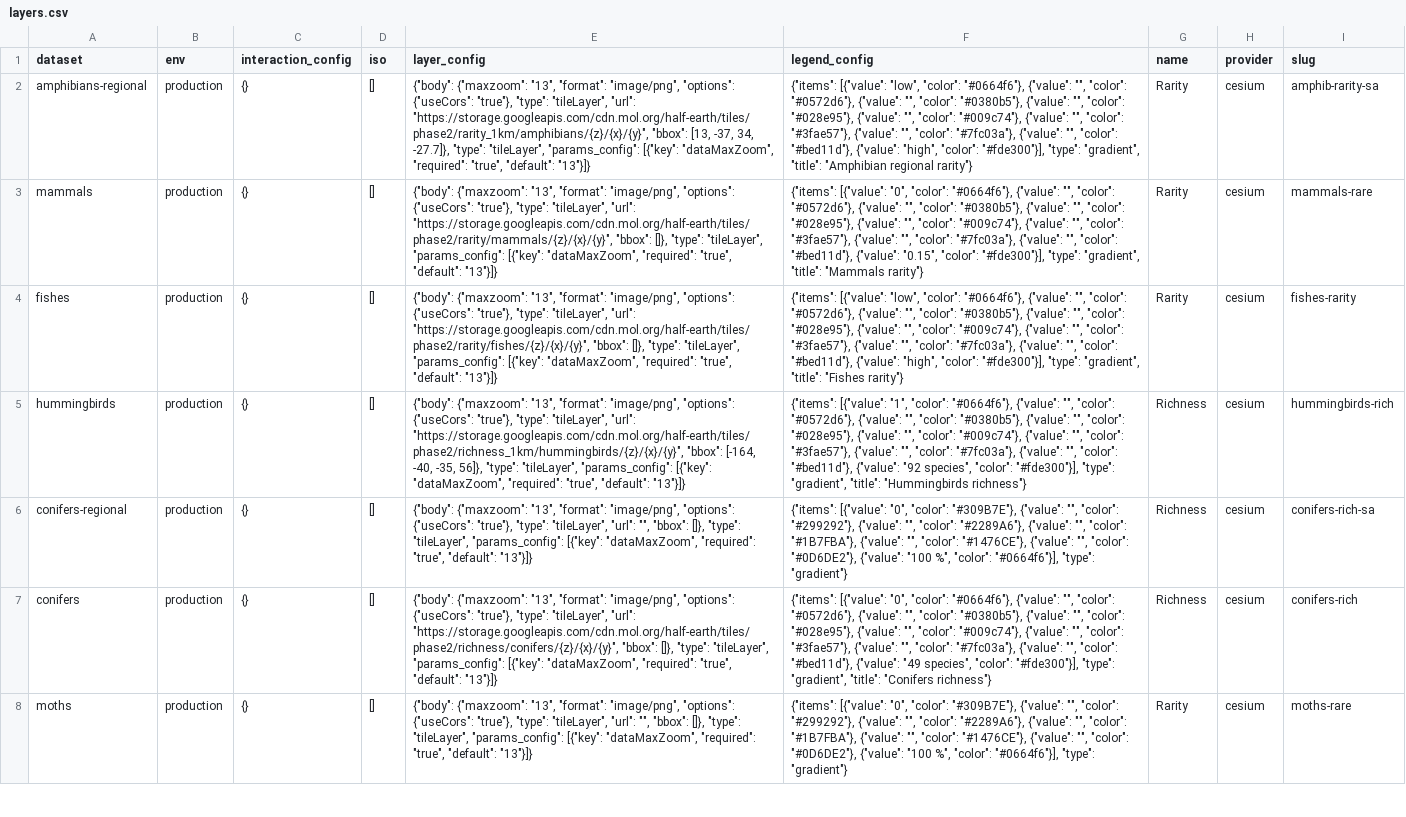
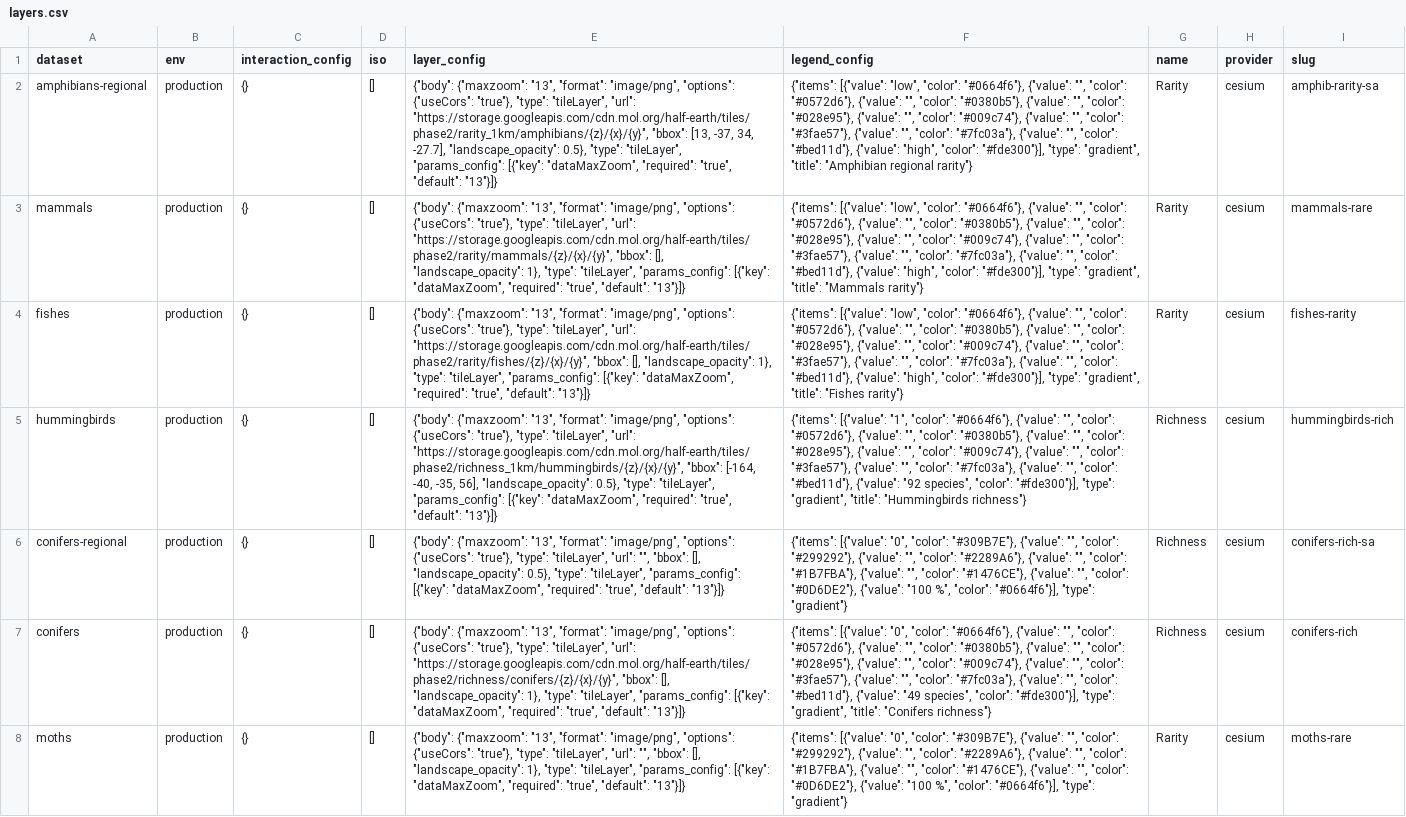
Before and after one commit to Vizzuality/half-earth, a CSV file: data/outputs/layers.csv, drawn as a sheet; only a part is shown; the diff covers the shown part only; the diff names each change by its address in the sheet, - before the commit and + after, or states it on an @@ line.

Commit message:
added landscape opactity key

```diff
--- a/data/outputs/layers.csv
+++ b/data/outputs/layers.csv
-E2 (layer_config): …-37, 34, -27.7]}, "type": "tileLayer",…
+E2 (layer_config): …-37, 34, -27.7], "landscape_opacity": 0.5}, "type": "tileLayer",…
-E3 (layer_config): …"https://storage.googleapis.com/cdn.mol.org/half-earth/tiles/phase2/rarity/mammals/{z}/{x}/{y}", "bbox": []}, "type": "tileLayer",…
+E3 (layer_config): …"https://storage.googleapis.com/cdn.mol.org/half-earth/tiles/phase2/rarity/mammals/{z}/{x}/{y}", "bbox": [], "landscape_opacity": 1}, "type": "tileLayer",…
-F3 (legend_config): {"items": [{"value": "0", "color": "#0664f6"}, {"value": "", "color": "#0572d6"}, {"value": "", "color": "#0380b5"}, {"value": "", "color": "#028e95"}, {"value": "", "color": "#009c74"}, {"value": "", "color": "#3fae57"}, {"value": "", "color": "#7fc03a"}, {"value": "", "color": "#bed11d"}, {"value": "0.15", "color": "#fde300"}],…
+F3 (legend_config): {"items": [{"value": "low", "color": "#0664f6"}, {"value": "", "color": "#0572d6"}, {"value": "", "color": "#0380b5"}, {"value": "", "color": "#028e95"}, {"value": "", "color": "#009c74"}, {"value": "", "color": "#3fae57"}, {"value": "", "color": "#7fc03a"}, {"value": "", "color": "#bed11d"}, {"value": "high", "color": "#fde300"}],…
-E4 (layer_config): …"https://storage.googleapis.com/cdn.mol.org/half-earth/tiles/phase2/rarity/fishes/{z}/{x}/{y}", "bbox": []}, "type": "tileLayer",…
+E4 (layer_config): …"https://storage.googleapis.com/cdn.mol.org/half-earth/tiles/phase2/rarity/fishes/{z}/{x}/{y}", "bbox": [], "landscape_opacity": 1}, "type": "tileLayer",…
-E5 (layer_config): …-40, -35, 56]}, "type": "tileLayer",…
+E5 (layer_config): …-40, -35, 56], "landscape_opacity": 0.5}, "type": "tileLayer",…
-E6 (layer_config): …"", "bbox": []}, "type": "tileLayer",…
+E6 (layer_config): …"", "bbox": [], "landscape_opacity": 0.5}, "type": "tileLayer",…
-E7 (layer_config): …"https://storage.googleapis.com/cdn.mol.org/half-earth/tiles/phase2/richness/conifers/{z}/{x}/{y}", "bbox": []}, "type": "tileLayer",…
+E7 (layer_config): …"https://storage.googleapis.com/cdn.mol.org/half-earth/tiles/phase2/richness/conifers/{z}/{x}/{y}", "bbox": [], "landscape_opacity": 1}, "type": "tileLayer",…
-E8 (layer_config): …"", "bbox": []}, "type": "tileLayer",…
+E8 (layer_config): …"", "bbox": [], "landscape_opacity": 1}, "type": "tileLayer",…
```
Also changed, not shown: 64 edited cells elsewhere in this file, 35 other files.
